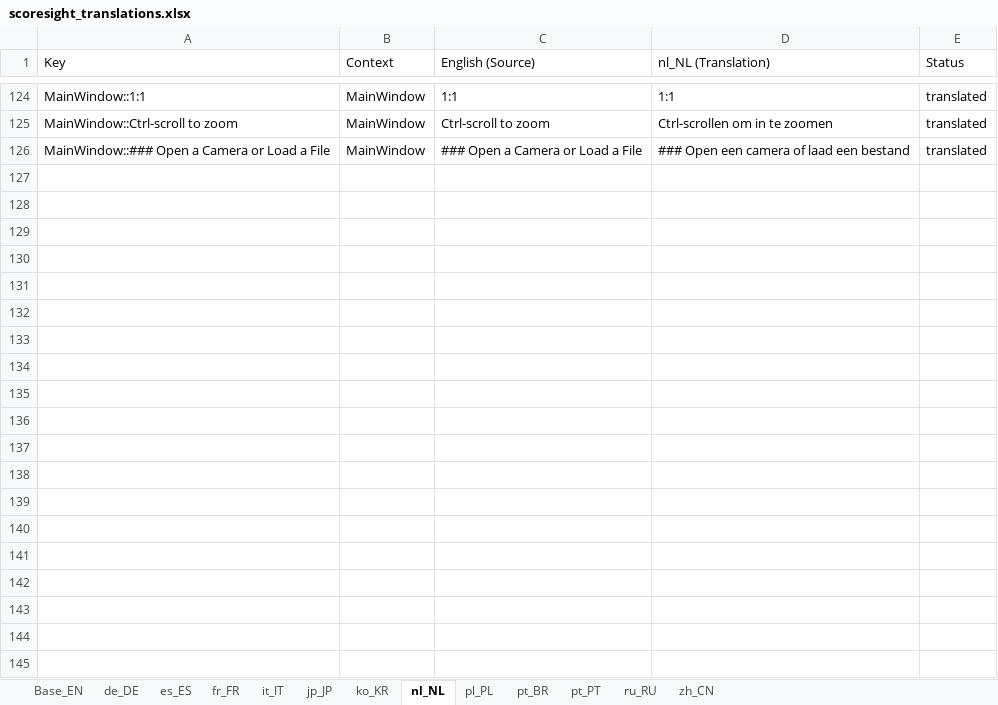
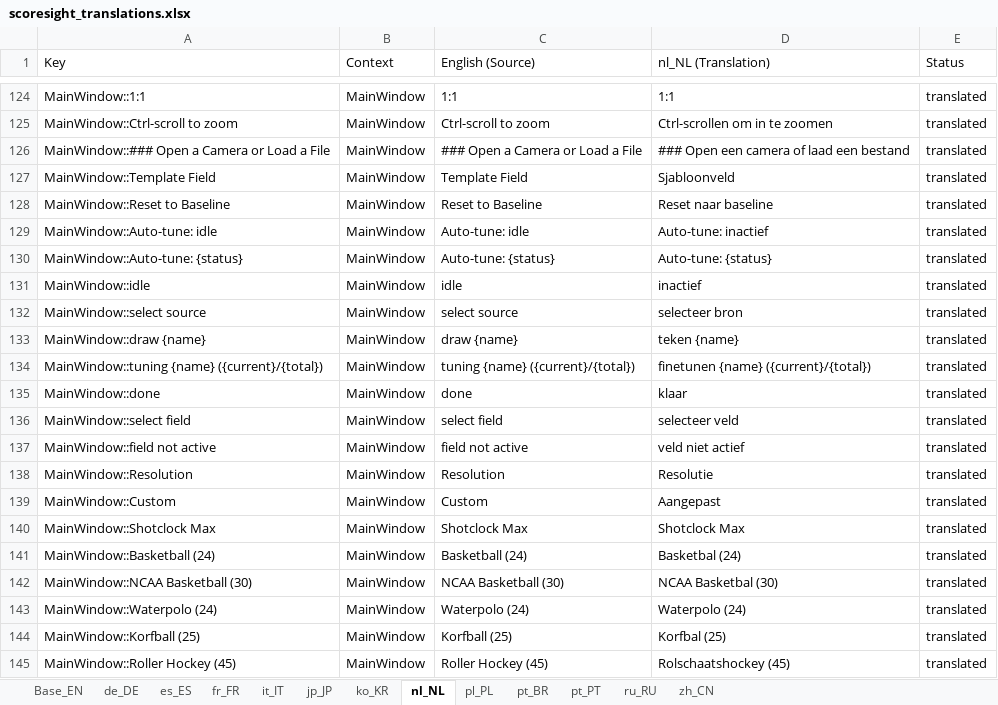
Before and after one commit to ArieR1963/scoresight, an Excel workbook: translations/scoresight_translations.xlsx, sheet nl_NL, drawn as a sheet; only a part is shown, gaps mark what is left out; values as stored, in another font and other column widths than the file's, no borders; the diff covers the shown part only; the diff names each change by its address in the sheet, - before the commit and + after, or states it on an @@ line.

Commit message:
chore: snapshot current work before rc prep

```diff
--- a/translations/scoresight_translations.xlsx (sheet nl_NL)
+++ b/translations/scoresight_translations.xlsx (sheet nl_NL)
+row 127: MainWindow::Template Field | MainWindow | Template Field | Sjabloonveld | translated
+row 128: MainWindow::Reset to Baseline | MainWindow | Reset to Baseline | Reset naar baseline | translated
+row 129: MainWindow::Auto-tune: idle | MainWindow | Auto-tune: idle | Auto-tune: inactief | translated
+row 130: MainWindow::Auto-tune: {status} | MainWindow | Auto-tune: {status} | Auto-tune: {status} | translated
+row 131: MainWindow::idle | MainWindow | idle | inactief | translated
+row 132: MainWindow::select source | MainWindow | select source | selecteer bron | translated
+row 133: MainWindow::draw {name} | MainWindow | draw {name} | teken {name} | translated
+row 134: MainWindow::tuning {name} ({current}/{total}) | MainWindow | tuning {name} ({current}/{total}) | finetunen {name} ({current}/{total}) | translated
+row 135: MainWindow::done | MainWindow | done | klaar | translated
+row 136: MainWindow::select field | MainWindow | select field | selecteer veld | translated
+row 137: MainWindow::field not active | MainWindow | field not active | veld niet actief | translated
+row 138: MainWindow::Resolution | MainWindow | Resolution | Resolutie | translated
+row 139: MainWindow::Custom | MainWindow | Custom | Aangepast | translated
+row 140: MainWindow::Shotclock Max | MainWindow | Shotclock Max | Shotclock Max | translated
+row 141: MainWindow::Basketball (24) | MainWindow | Basketball (24) | Basketbal (24) | translated
+row 142: MainWindow::NCAA Basketball (30) | MainWindow | NCAA Basketball (30) | NCAA Basketbal (30) | translated
+row 143: MainWindow::Waterpolo (24) | MainWindow | Waterpolo (24) | Waterpolo (24) | translated
+row 144: MainWindow::Korfball (25) | MainWindow | Korfball (25) | Korfbal (25) | translated
+row 145: MainWindow::Roller Hockey (45) | MainWindow | Roller Hockey (45) | Rolschaatshockey (45) | translated
```
Also changed, not shown: 30 added rows and 2 edited cells elsewhere in this sheet, sheet jp_JP, sheet it_IT, sheet de_DE, sheet pl_PL, sheet ko_KR, sheet pt_BR, 6 more sheets, 46 other files.
